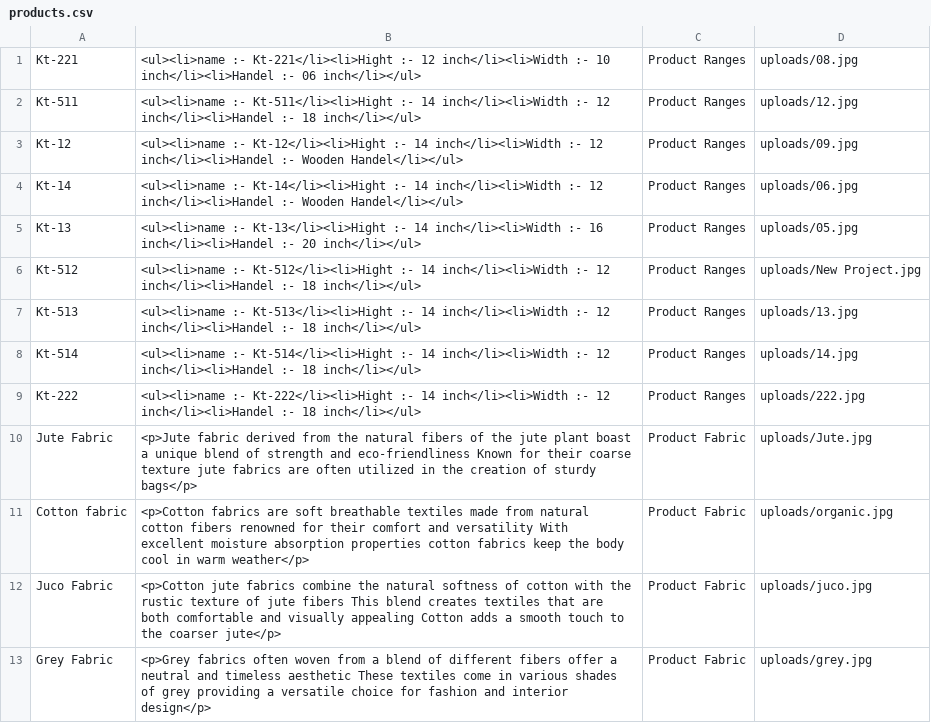
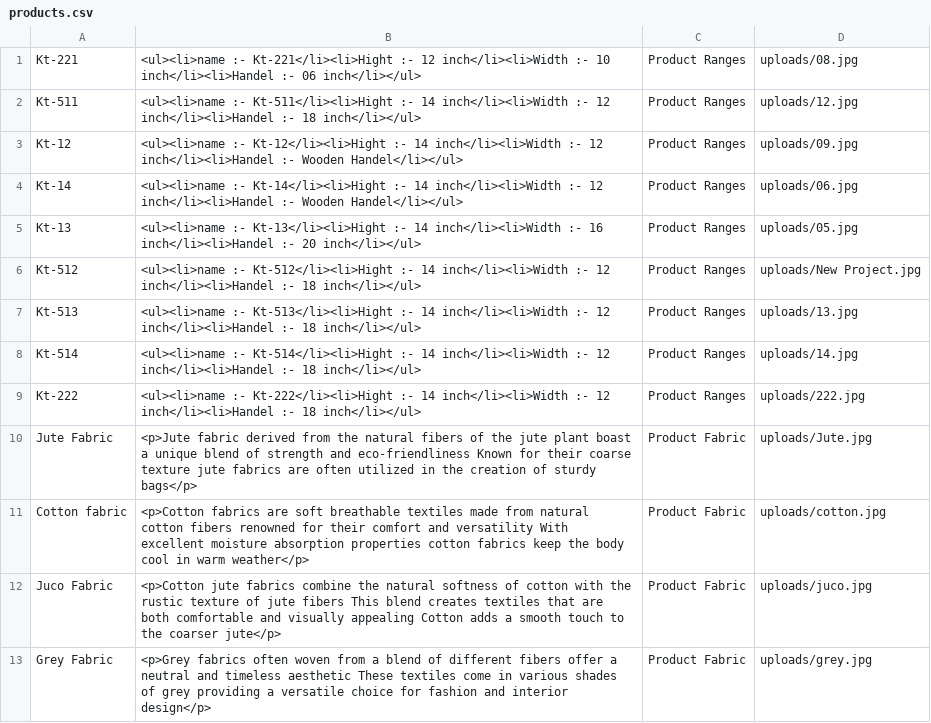
Before and after one commit to Rushabh49321/kamaya_website, a CSV file: admin/products.csv, drawn as a sheet.

```diff
--- a/admin/products.csv
+++ b/admin/products.csv
@@ -10,3 +10,3 @@ Kt-222,<ul><li>name :- Kt-222</li><li>Hight :- 14 inch</li><li>Width :- 12 inch<
 Jute Fabric, <p>Jute fabric derived from the natural fibers of the jute plant boast a unique blend of strength and eco-friendliness Known for their coarse texture jute fabrics are often utilized in the creation of sturdy bags</p>,"Product Fabric",uploads/Jute.jpg
-Cotton fabric,<p>Cotton fabrics are soft breathable textiles made from natural cotton fibers renowned for their comfort and versatility With excellent moisture absorption properties cotton fabrics keep the body cool in warm weather</p>,"Product Fabric",uploads/organic.jpg
+Cotton fabric,<p>Cotton fabrics are soft breathable textiles made from natural cotton fibers renowned for their comfort and versatility With excellent moisture absorption properties cotton fabrics keep the body cool in warm weather</p>,"Product Fabric",uploads/cotton.jpg
 Juco Fabric,<p>Cotton jute fabrics combine the natural softness of cotton with the rustic texture of jute fibers This blend creates textiles that are both comfortable and visually appealing Cotton adds a smooth touch to the coarser jute</p>,"Product Fabric",uploads/juco.jpg
```
Also changed, not shown: 50 other files.
